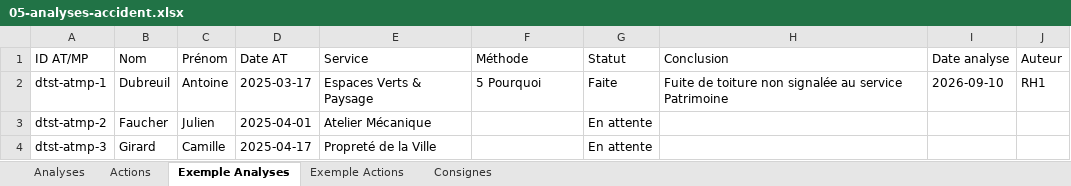
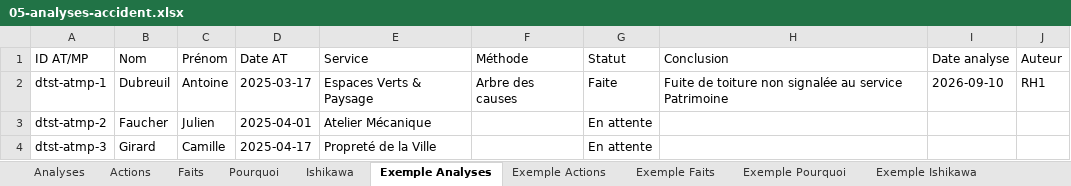
Before and after one commit to Layinolias/Vigie-hse, an Excel workbook: KIT-REPRISE/05-analyses-accident.xlsx, sheet Exemple Analyses, drawn as a sheet; values as stored, in another font and other column widths than the file's, no borders; the diff names each change by its address in the sheet, - before the commit and + after, or states it on an @@ line.

```diff
--- a/KIT-REPRISE/05-analyses-accident.xlsx (sheet Exemple Analyses)
+++ b/KIT-REPRISE/05-analyses-accident.xlsx (sheet Exemple Analyses)
+sheet tab: Faits
+sheet tab: Pourquoi
+sheet tab: Ishikawa
+sheet tab: Exemple Faits
+sheet tab: Exemple Pourquoi
+sheet tab: Exemple Ishikawa
-F2 (Méthode): 5 Pourquoi
+F2 (Méthode): Arbre des causes
```
Also changed, not shown: sheet Consignes, KIT-REPRISE/00-mode-d-emploi.xlsx, 9 other files.
